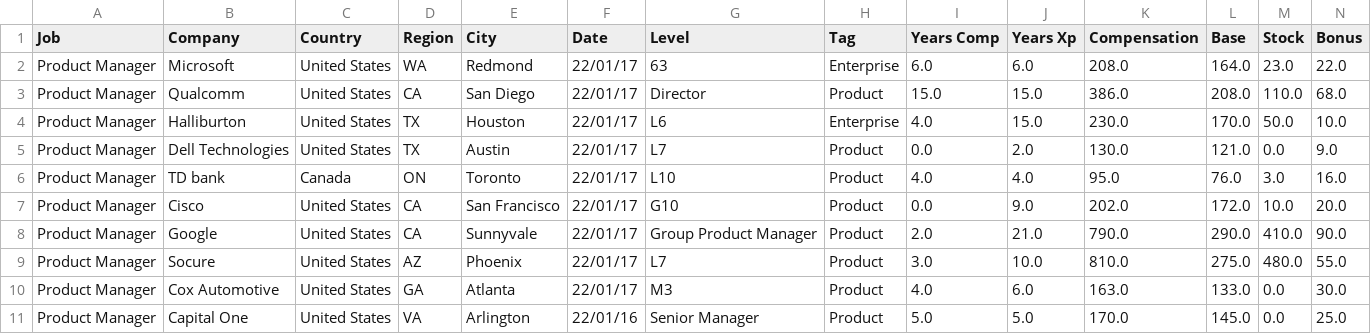
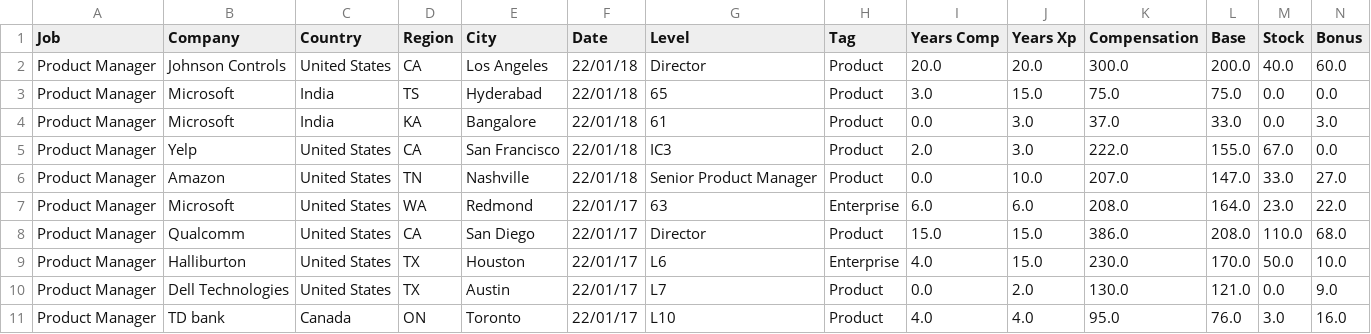
Before and after one commit to afruoy/scraper-levels.fyi, a CSV file: db/Product Manager.csv, drawn as a sheet; only a part is shown; the shorter side is filled out with more unchanged rows; rows hold the shown columns only; the diff names each change by its address in the sheet, - before the commit and + after, or states it on an @@ line.

```diff
--- a/db/Product Manager.csv
+++ b/db/Product Manager.csv
+row 2: Product Manager | Johnson Controls | United States | CA | Los Angeles | 22/01/18 | Director | Product | 20.0 | 20.0 | 300.0 | 200.0 | 40.0 | 60.0
+row 3: Product Manager | Microsoft | India | TS | Hyderabad | 22/01/18 | 65 | Product | 3.0 | 15.0 | 75.0 | 75.0 | 0.0 | 0.0
+row 4: Product Manager | Microsoft | India | KA | Bangalore | 22/01/18 | 61 | Product | 0.0 | 3.0 | 37.0 | 33.0 | 0.0 | 3.0
+row 5: Product Manager | Yelp | United States | CA | San Francisco | 22/01/18 | IC3 | Product | 2.0 | 3.0 | 222.0 | 155.0 | 67.0 | 0.0
+row 6: Product Manager | Amazon | United States | TN | Nashville | 22/01/18 | Senior Product Manager | Product | 0.0 | 10.0 | 207.0 | 147.0 | 33.0 | 27.0
```
Also changed, not shown: db/Business Analyst.csv, db/Data Scientist.csv, 10 other files.
